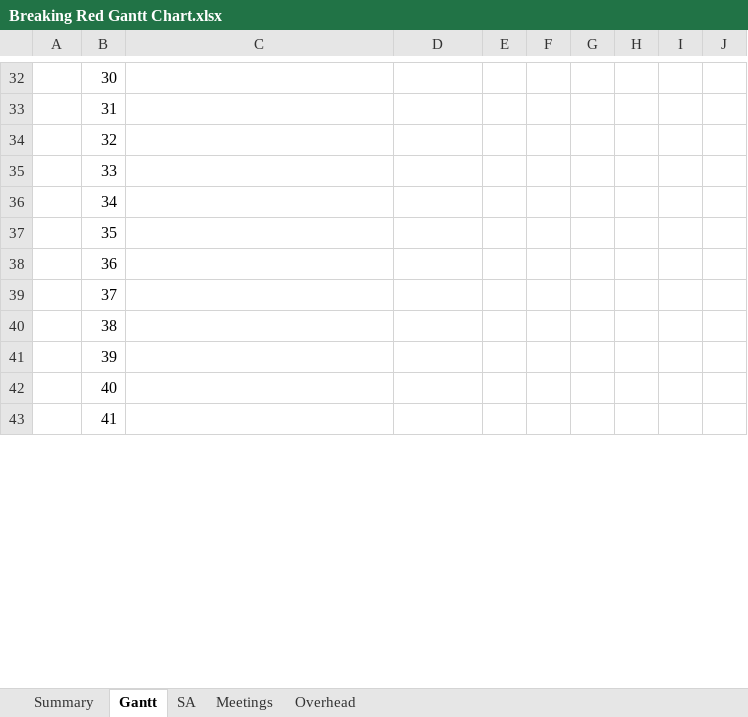
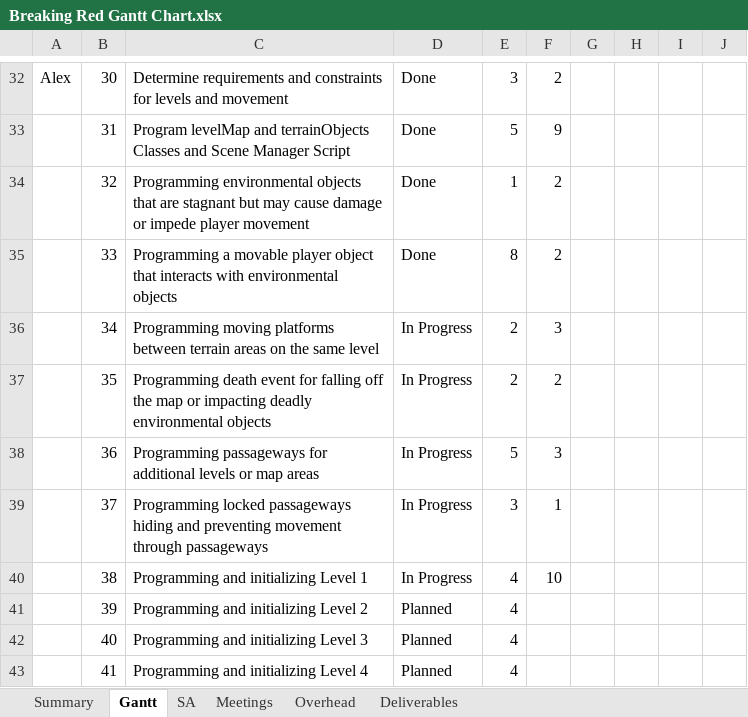
Before and after one commit to GreenSkyGames/Breaking-Red, an Excel workbook: Docs/tl4/Breaking Red Gantt Chart.xlsx, sheet Gantt, drawn as a sheet; only a part is shown, gaps mark what is left out; values as stored, in another font and other column widths than the file's, no cell formats; the diff covers the shown part only; the diff names each change by its address in the sheet, - before the commit and + after, or states it on an @@ line.

Commit message:
Update Gantt

```diff
--- a/Docs/tl4/Breaking Red Gantt Chart.xlsx (sheet Gantt)
+++ b/Docs/tl4/Breaking Red Gantt Chart.xlsx (sheet Gantt)
+sheet tab: Deliverables
-A32: (empty)
+A32: Alex
-C32: (empty)
+C32: Determine requirements and constraints for levels and movement
-D32:D35: (empty)
+D32:D35: Done
-E32: (empty)
+E32: 3
-F32: (empty)
+F32: 2
-C33: (empty)
+C33: Program levelMap and terrainObjects Classes and Scene Manager Script
-E33: (empty)
+E33: 5
-F33: (empty)
+F33: 9
-C34: (empty)
+C34: Programming environmental objects that are stagnant but may cause damage or impede player movement
-E34: (empty)
+E34: 1
-F34:F35: (empty)
+F34:F35: 2
-C35: (empty)
+C35: Programming a movable player object that interacts with environmental objects
-E35: (empty)
+E35: 8
-C36: (empty)
+C36: Programming moving platforms between terrain areas on the same level
-D36:D40: (empty)
+D36:D40: In Progress
-E36:E37: (empty)
+E36:E37: 2
-F36: (empty)
+F36: 3
-C37: (empty)
+C37: Programming death event for falling off the map or impacting deadly environmental objects
-F37: (empty)
+F37: 2
-C38: (empty)
+C38: Programming passageways for additional levels or map areas
-E38: (empty)
+E38: 5
-F38: (empty)
+F38: 3
-C39: (empty)
+C39: Programming locked passageways hiding and preventing movement through passageways
-E39: (empty)
+E39: 3
-F39: (empty)
+F39: 1
-C40: (empty)
+C40: Programming and initializing Level 1
-E40:E43: (empty)
+E40:E43: 4
-F40: (empty)
+F40: 10
-C41: (empty)
+C41: Programming and initializing Level 2
-D41:D43: (empty)
+D41:D43: Planned
-C42: (empty)
+C42: Programming and initializing Level 3
-C43: (empty)
+C43: Programming and initializing Level 4
```
Also changed, not shown: 40 removed rows and 292 edited cells elsewhere in this sheet, sheet SA, sheet Summary, sheet Meetings, sheet Overhead, cell formats, formulas that keep their value.
